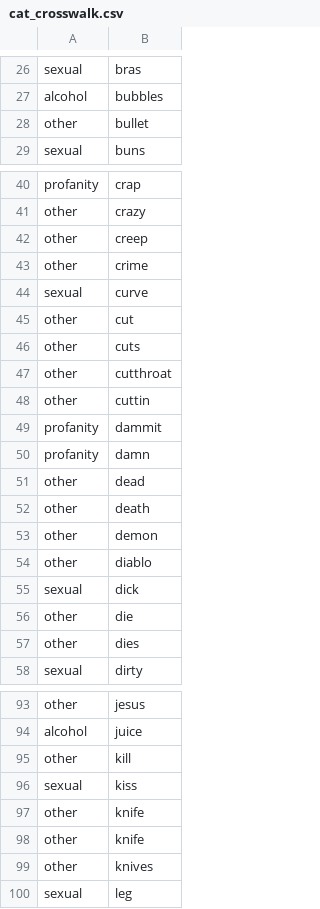
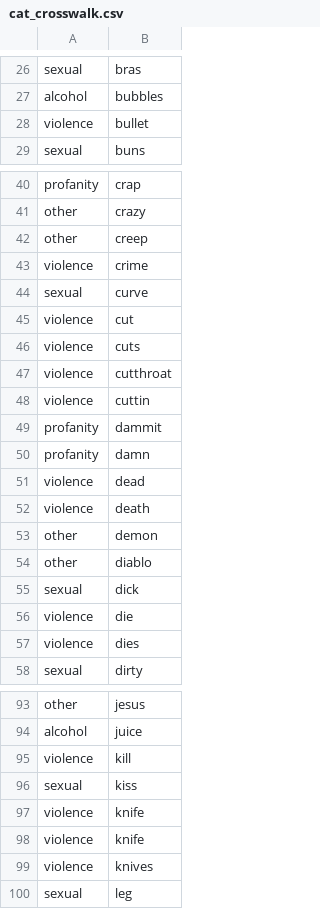
Before and after one commit to the-pudding/kidz-bop-web, a CSV file: src/assets/data/cat_crosswalk.csv, drawn as a sheet; only a part is shown, gaps mark what is left out; the diff covers the shown part only.

```diff
--- a/src/assets/data/cat_crosswalk.csv
+++ b/src/assets/data/cat_crosswalk.csv
@@ -27,3 +27,3 @@ sexual,bras
 alcohol,bubbles
-other,bullet
+violence,bullet
 sexual,buns
@@ -42,12 +42,12 @@ other,crazy
 other,creep
-other,crime
+violence,crime
 sexual,curve
-other,cut
-other,cuts
-other,cutthroat
-other,cuttin
+violence,cut
+violence,cuts
+violence,cutthroat
+violence,cuttin
 profanity,dammit
 profanity,damn
-other,dead
-other,death
+violence,dead
+violence,death
 other,demon
@@ -55,4 +55,4 @@ other,diablo
 sexual,dick
-other,die
-other,dies
+violence,die
+violence,dies
 sexual,dirty
@@ -94,7 +94,7 @@ other,jesus
 alcohol,juice
-other,kill
+violence,kill
 sexual,kiss
-other,knife
-other,knife
-other,knives
+violence,knife
+violence,knife
+violence,knives
 sexual,leg
```
Also changed, not shown: 15 edited cells elsewhere in this file, src/assets/data/proportions-kb.csv, 4 other files.
